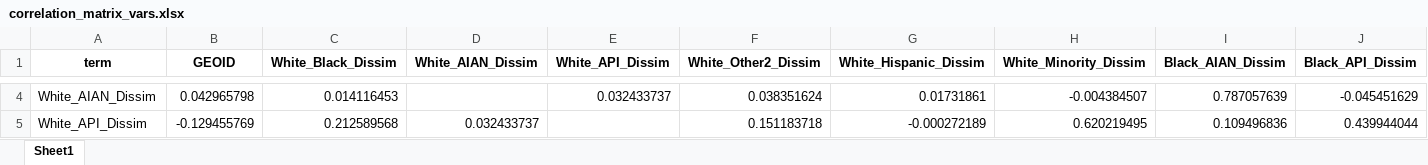
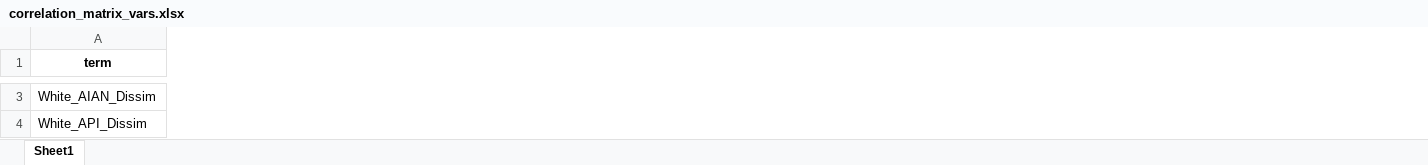
Before and after one commit to psrc/data-science, an Excel workbook: dissimilarity/correlation_matrix_vars.xlsx, sheet Sheet1, drawn as a sheet; only a part is shown, gaps mark what is left out; values as stored, in another font and other column widths than the file's, no borders; conditional formats not drawn; removed rows and columns are numbered as before the commit, all else as after; the diff covers the shown part only; the diff names each change by its address in the sheet, - before the commit and + after, or states it on an @@ line.

Commit message:
a bunch of data science work

```diff
--- a/dissimilarity/correlation_matrix_vars.xlsx (sheet Sheet1)
+++ b/dissimilarity/correlation_matrix_vars.xlsx (sheet Sheet1)
-column B (GEOID), rows 4-5: 0.042965798 | -0.129455769
-column C (White_Black_Dissim), rows 4-5: 0.014116453 | 0.212589568
-column D (White_AIAN_Dissim), row 5: 0.032433737
-column E (White_API_Dissim), row 4: 0.032433737
-column F (White_Other2_Dissim), rows 4-5: 0.038351624 | 0.151183718
-column G (White_Hispanic_Dissim), rows 4-5: 0.01731861 | -0.000272189
-column H (White_Minority_Dissim), rows 4-5: -0.004384507 | 0.620219495
-column I (Black_AIAN_Dissim), rows 4-5: 0.787057639 | 0.109496836
-column J (Black_API_Dissim), rows 4-5: -0.045451629 | 0.439944044
```
Also changed, not shown: 20 removed rows, 1 added column, 9 removed columns and 288 edited cells elsewhere in this sheet, 9 other files.
